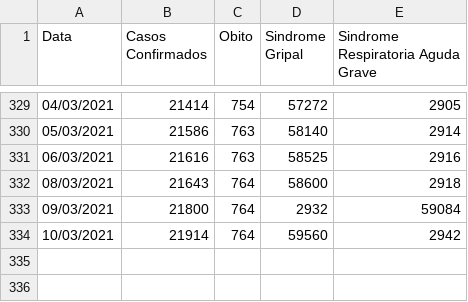
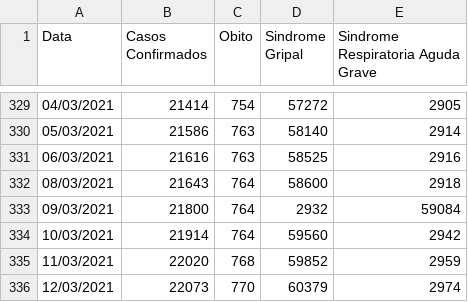
Before and after one commit to Lucas12j/Casos_Covid_Campos_dos_Goytacazes, a CSV file: Casos_Campos.csv, drawn as a sheet; only a part is shown, gaps mark what is left out.

```diff
--- a/Casos_Campos.csv
+++ b/Casos_Campos.csv
@@ -334 +334,3 @@ Data,Casos Confirmados,Obito,Sindrome Gripal,Sindrome Respiratoria Aguda Grave
 10/03/2021,21914,764,59560,2942
+11/03/2021,22020,768,59852,2959
+12/03/2021,22073,770,60379,2974
```
Also changed, not shown: 1 other file.
